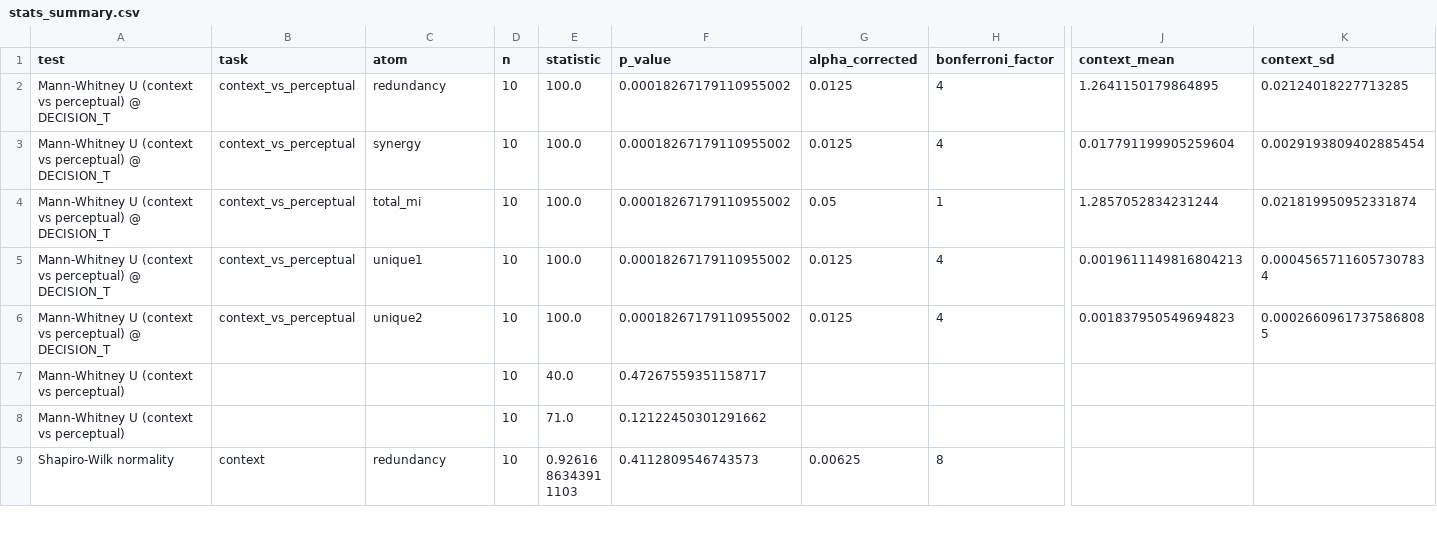
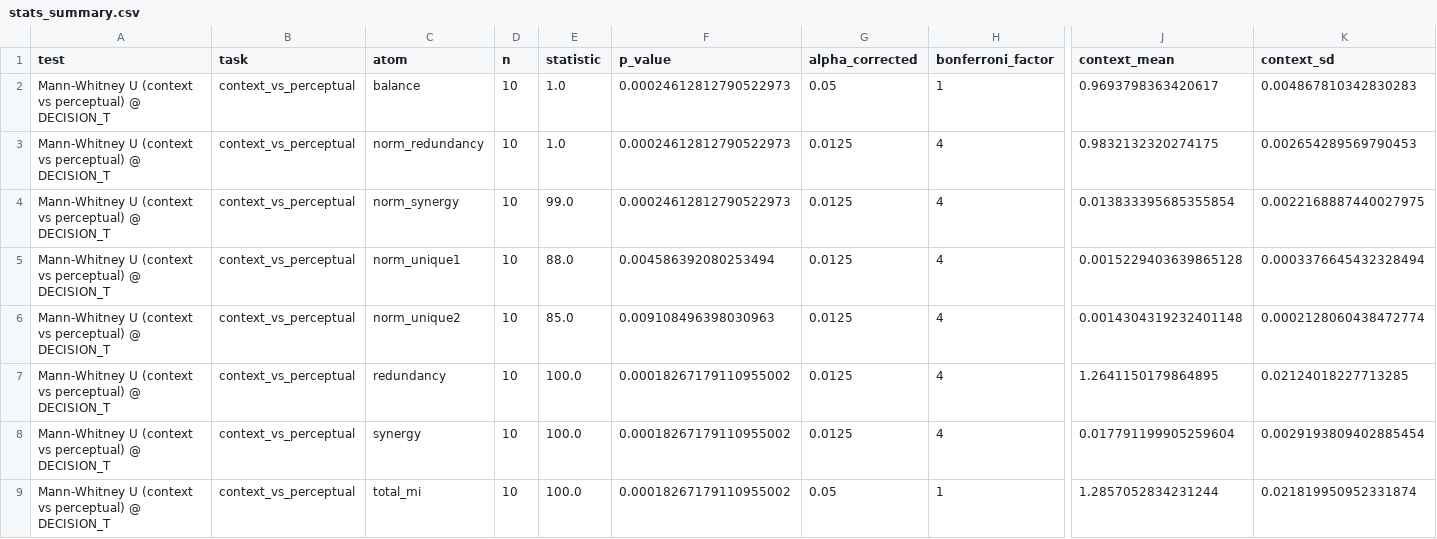
Before and after one commit to jgendra/info-decomposition-RNNs, a CSV file: results/pid_outputs/stats_summary.csv, drawn as a sheet; only a part is shown, gaps mark what is left out; the shorter side is filled out with more unchanged rows; rows hold the shown columns only; the diff names each change by its address in the sheet, - before the commit and + after, or states it on an @@ line.

```diff
--- a/results/pid_outputs/stats_summary.csv
+++ b/results/pid_outputs/stats_summary.csv
+row 2: Mann-Whitney U (context vs perceptual) @ DECISION_T | context_vs_perceptual | balance | 10 | 1.0 | 0.00024612812790522973 | 0.05 | 1 | 0.9693798363420617 | 0.004867810342830283
+row 3: Mann-Whitney U (context vs perceptual) @ DECISION_T | context_vs_perceptual | norm_redundancy | 10 | 1.0 | 0.00024612812790522973 | 0.0125 | 4 | 0.9832132320274175 | 0.002654289569790453
+row 4: Mann-Whitney U (context vs perceptual) @ DECISION_T | context_vs_perceptual | norm_synergy | 10 | 99.0 | 0.00024612812790522973 | 0.0125 | 4 | 0.013833395685355854 | 0.0022168887440027975
+row 5: Mann-Whitney U (context vs perceptual) @ DECISION_T | context_vs_perceptual | norm_unique1 | 10 | 88.0 | 0.004586392080253494 | 0.0125 | 4 | 0.0015229403639865128 | 0.0003376645432328494
+row 6: Mann-Whitney U (context vs perceptual) @ DECISION_T | context_vs_perceptual | norm_unique2 | 10 | 85.0 | 0.009108496398030963 | 0.0125 | 4 | 0.0014304319232401148 | 0.0002128060438472774
```
Also changed, not shown: 17 other files.
